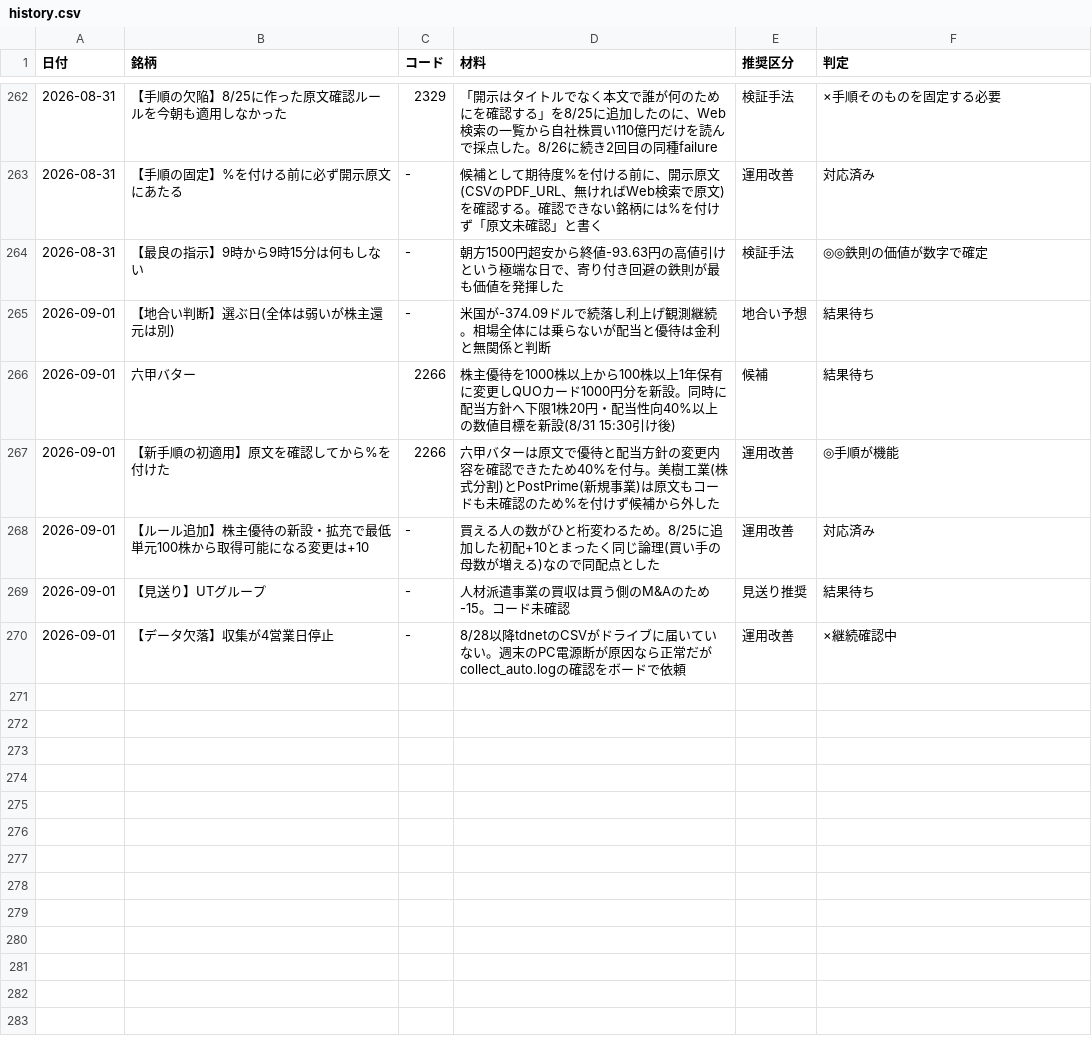
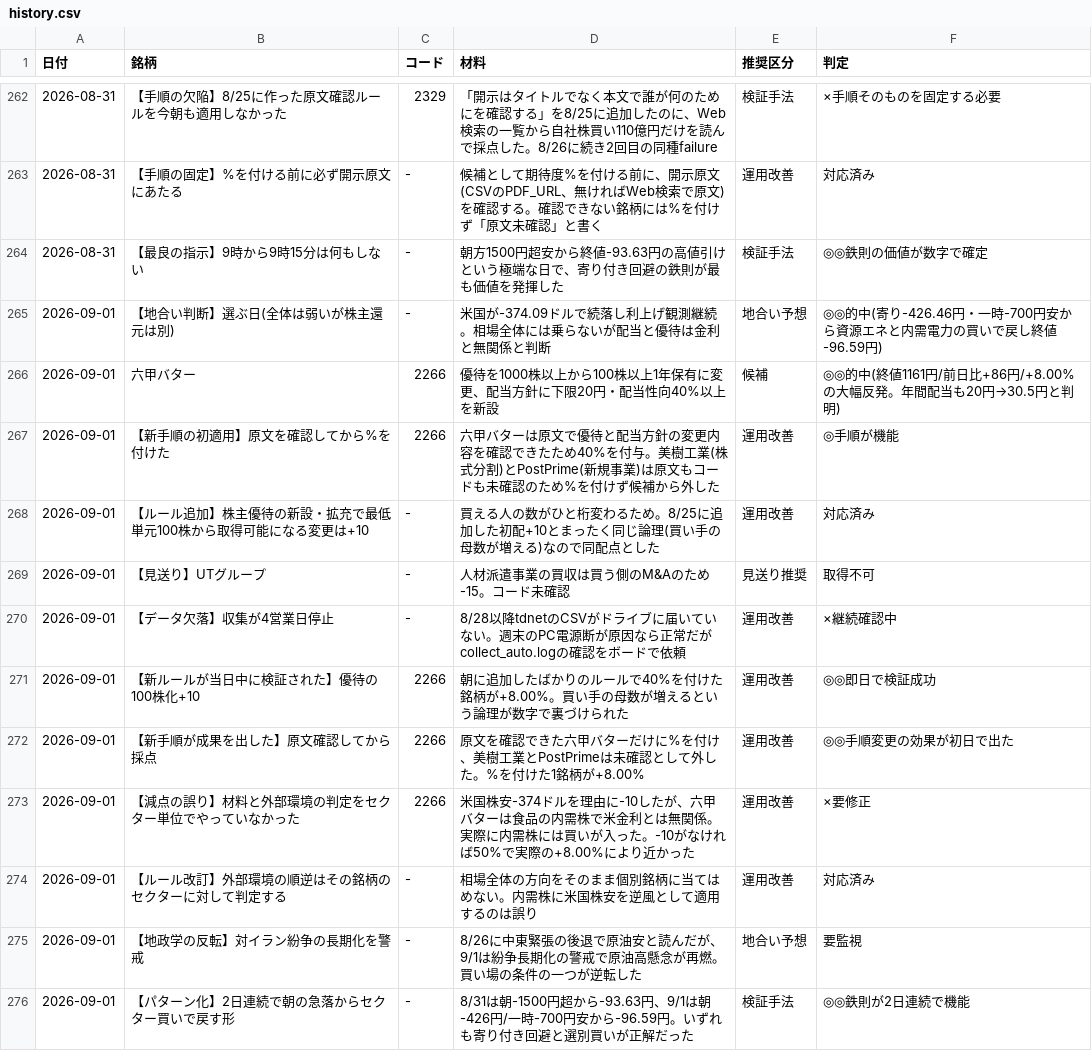
Before and after one commit to OGAKUZU/ogakuzu.github.io, a CSV file: automation/ledger/history.csv, drawn as a sheet; only a part is shown, gaps mark what is left out.

```diff
--- a/automation/ledger/history.csv
+++ b/automation/ledger/history.csv
@@ -264,7 +264,13 @@
 2026-08-31,【最良の指示】9時から9時15分は何もしない,-,朝方1500円超安から終値-93.63円の高値引けという極端な日で、寄り付き回避の鉄則が最も価値を発揮した,検証手法,◎◎鉄則の価値が数字で確定
-2026-09-01,【地合い判断】選ぶ日(全体は弱いが株主還元は別),-,米国が-374.09ドルで続落し利上げ観測継続。相場全体には乗らないが配当と優待は金利と無関係と判断,地合い予想,結果待ち
-2026-09-01,六甲バター,2266,株主優待を1000株以上から100株以上1年保有に変更しQUOカード1000円分を新設。同時に配当方針へ下限1株20円・配当性向40%以上の数値目標を新設(8/31 15:30引け後),候補,結果待ち
+2026-09-01,【地合い判断】選ぶ日(全体は弱いが株主還元は別),-,米国が-374.09ドルで続落し利上げ観測継続。相場全体には乗らないが配当と優待は金利と無関係と判断,地合い予想,◎◎的中(寄り-426.46円・一時-700円安から資源エネと内需電力の買いで戻し終値-96.59円)
+2026-09-01,六甲バター,2266,優待を1000株以上から100株以上1年保有に変更、配当方針に下限20円・配当性向40%以上を新設,候補,◎◎的中(終値1161円/前日比+86円/+8.00%の大幅反発。年間配当も20円→30.5円と判明)
 2026-09-01,【新手順の初適用】原文を確認してから%を付けた,2266,六甲バターは原文で優待と配当方針の変更内容を確認できたため40%を付与。美樹工業(株式分割)とPostPrime(新規事業)は原文もコードも未確認のため%を付けず候補から外した,運用改善,◎手順が機能
 2026-09-01,【ルール追加】株主優待の新設・拡充で最低単元100株から取得可能になる変更は+10,-,買える人の数がひと桁変わるため。8/25に追加した初配+10とまったく同じ論理(買い手の母数が増える)なので同配点とした,運用改善,対応済み
-2026-09-01,【見送り】UTグループ,-,人材派遣事業の買収は買う側のM&Aのため-15。コード未確認,見送り推奨,結果待ち
+2026-09-01,【見送り】UTグループ,-,人材派遣事業の買収は買う側のM&Aのため-15。コード未確認,見送り推奨,取得不可
 2026-09-01,【データ欠落】収集が4営業日停止,-,8/28以降tdnetのCSVがドライブに届いていない。週末のPC電源断が原因なら正常だがcollect_auto.logの確認をボードで依頼,運用改善,×継続確認中
+2026-09-01,【新ルールが当日中に検証された】優待の100株化+10,2266,朝に追加したばかりのルールで40%を付けた銘柄が+8.00%。買い手の母数が増えるという論理が数字で裏づけられた,運用改善,◎◎即日で検証成功
+2026-09-01,【新手順が成果を出した】原文確認してから採点,2266,原文を確認できた六甲バターだけに%を付け、美樹工業とPostPrimeは未確認として外した。%を付けた1銘柄が+8.00%,運用改善,◎◎手順変更の効果が初日で出た
+2026-09-01,【減点の誤り】材料と外部環境の判定をセクター単位でやっていなかった,2266,米国株安-374ドルを理由に-10したが、六甲バターは食品の内需株で米金利とは無関係。実際に内需株には買いが入った。-10がなければ50%で実際の+8.00%により近かった,運用改善,×要修正
+2026-09-01,【ルール改訂】外部環境の順逆はその銘柄のセクターに対して判定する,-,相場全体の方向をそのまま個別銘柄に当てはめない。内需株に米国株安を逆風として適用するのは誤り,運用改善,対応済み
+2026-09-01,【地政学の反転】対イラン紛争の長期化を警戒,-,8/26に中東緊張の後退で原油安と読んだが、9/1は紛争長期化の警戒で原油高懸念が再燃。買い場の条件の一つが逆転した,地合い予想,要監視
+2026-09-01,【パターン化】2日連続で朝の急落からセクター買いで戻す形,-,8/31は朝-1500円超から-93.63円、9/1は朝-426円/一時-700円安から-96.59円。いずれも寄り付き回避と選別買いが正解だった,検証手法,◎◎鉄則が2日連続で機能
```
Also changed, not shown: 2 other files.
